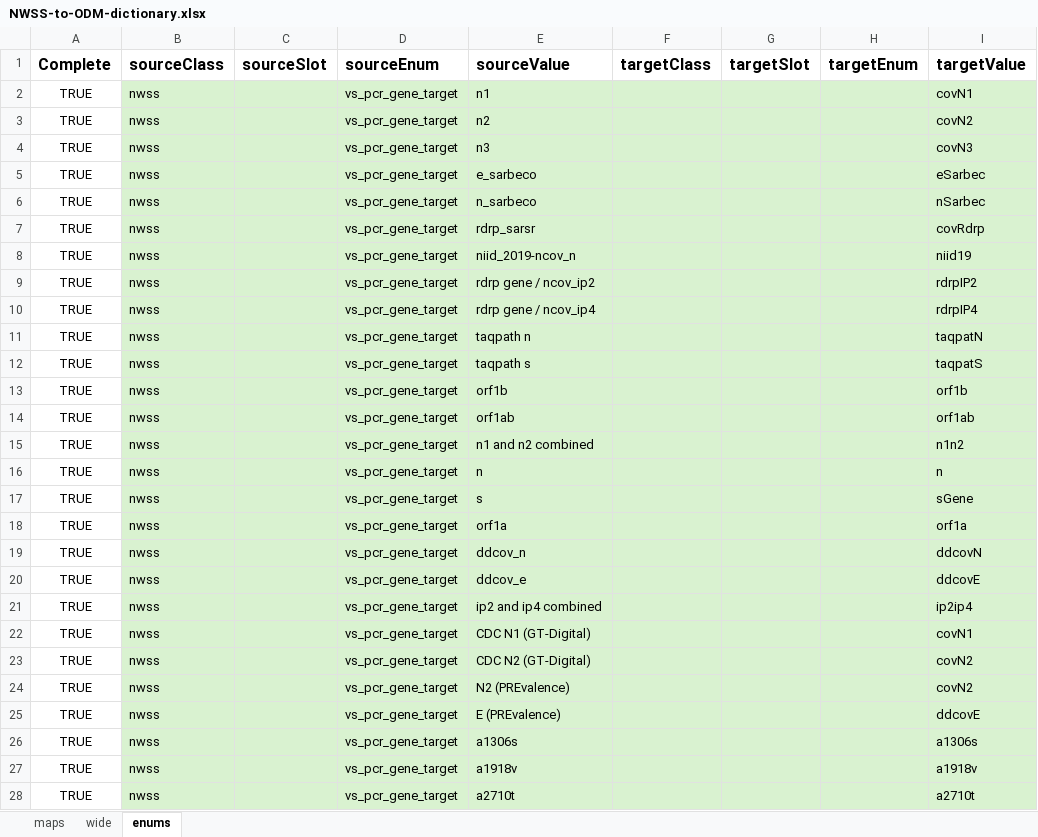
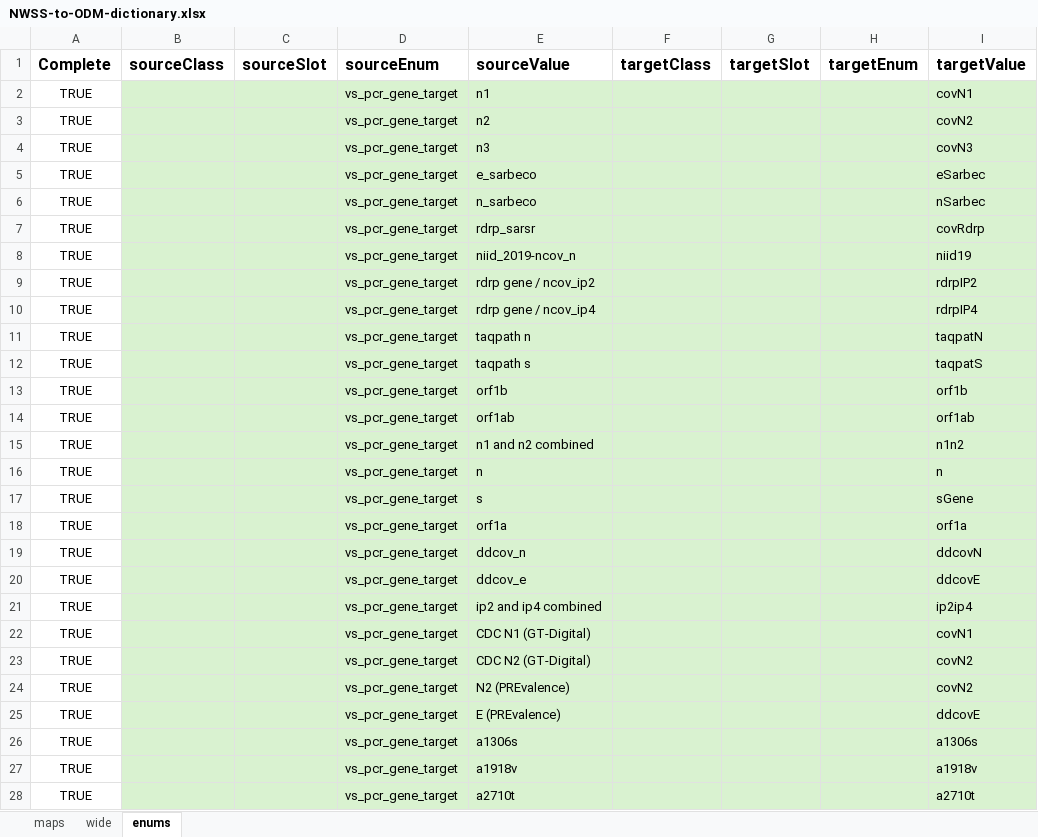
Before and after one commit to PHES-ODM/PHES-ODM-MapGenerator, an Excel workbook: data/mapping_config_files/NWSS-to-ODM-dictionary.xlsx, sheet enums, drawn as a sheet; only a part is shown; values as stored, in another font and other column widths than the file's, no borders; the diff covers the shown part only; the diff names each change by its address in the sheet, - before the commit and + after, or states it on an @@ line.

Commit message:
Fixed up epaid and epaid_registry_id

```diff
--- a/data/mapping_config_files/NWSS-to-ODM-dictionary.xlsx (sheet enums)
+++ b/data/mapping_config_files/NWSS-to-ODM-dictionary.xlsx (sheet enums)
-B2:B28 (sourceClass): nwss
+B2:B28 (sourceClass): (empty)
```
Also changed, not shown: 89 edited cells elsewhere in this sheet, sheet maps.
